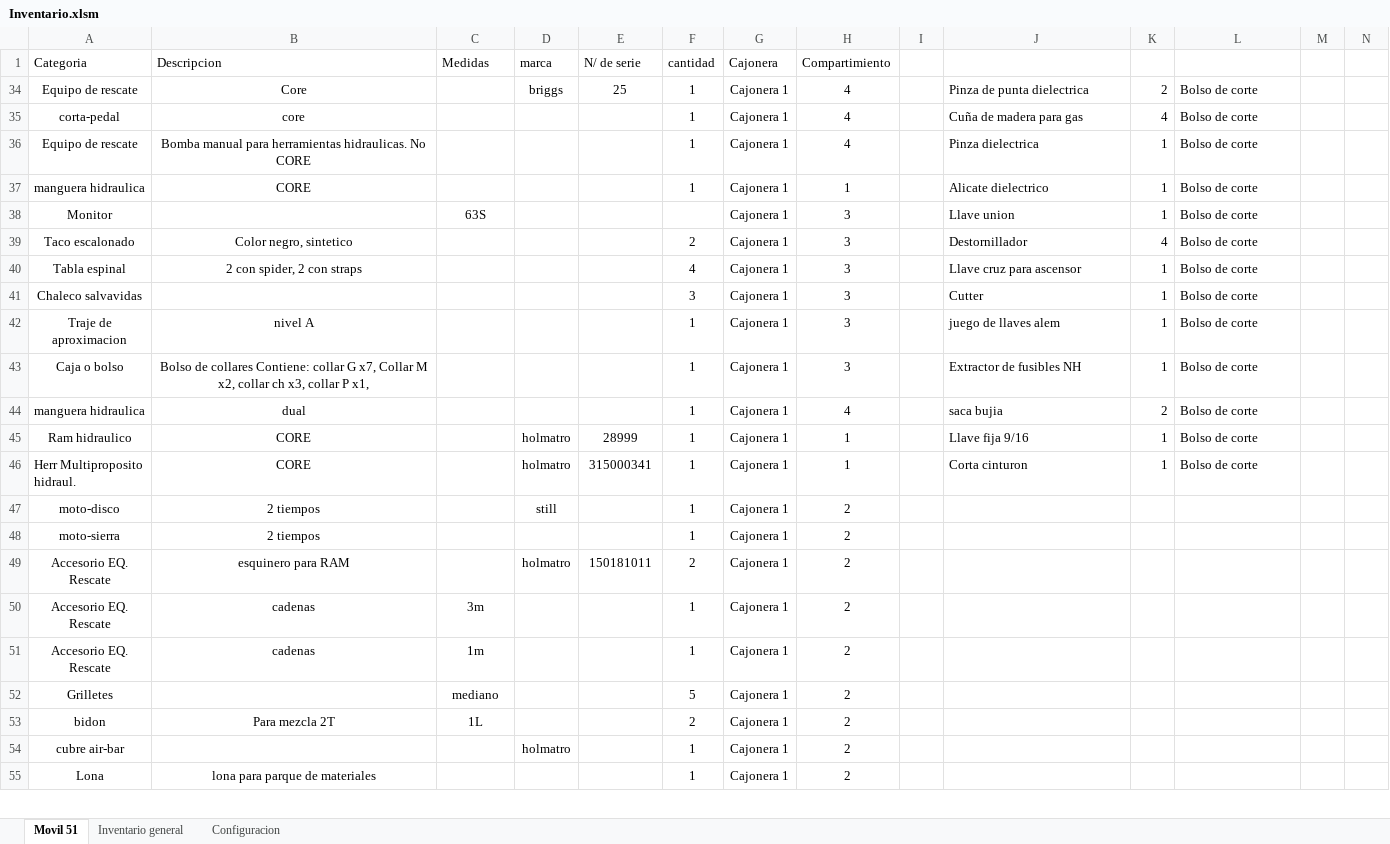
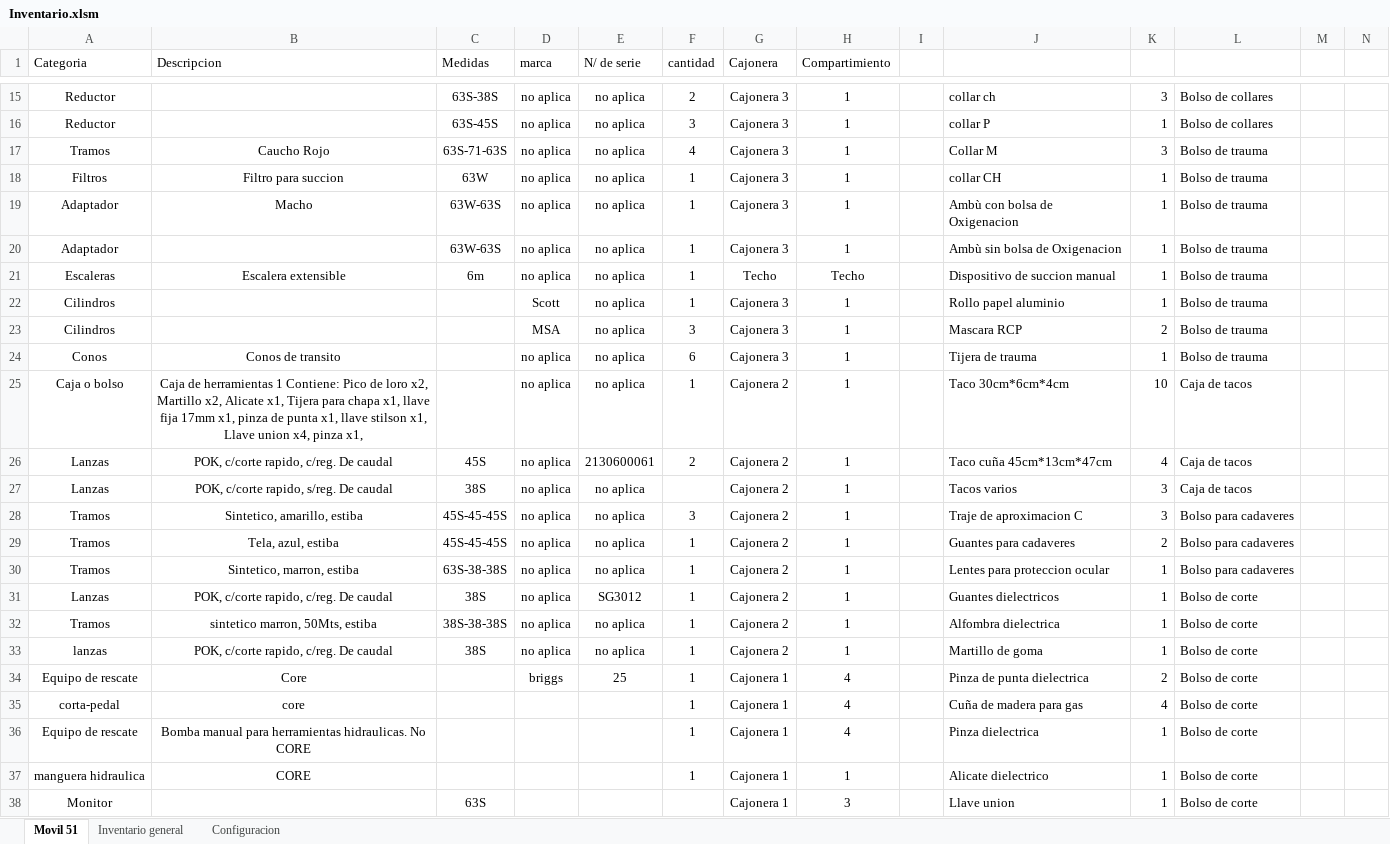
Before and after one commit to martov1/inventarioBros, an Excel workbook: Inventario.xlsm, sheet Movil 51, drawn as a sheet; only a part is shown, gaps mark what is left out; the shorter side is filled out with more unchanged rows; values as stored, in another font and other column widths than the file's, no borders; table styles not drawn; rows hold the shown columns only; the diff covers the shown part only; the diff names each change by its address in the sheet, - before the commit and + after, or states it on an @@ line.

Commit message:
Se añade info de compartmimiento a adaptador de M/51

```diff
--- a/Inventario.xlsm (sheet Movil 51)
+++ b/Inventario.xlsm (sheet Movil 51)
@@ row 15 unhidden: Reductor |  | 63S-38S | no aplica | no aplica | 2 | Cajonera 3 | 1 |  | collar ch | 3 | Bolso de collares @@
@@ row 16 unhidden: Reductor |  | 63S-45S | no aplica | no aplica | 3 | Cajonera 3 | 1 |  | collar P | 1 | Bolso de collares @@
@@ row 17 unhidden: Tramos | Caucho Rojo | 63S-71-63S | no aplica | no aplica | 4 | Cajonera 3 | 1 |  | Collar M | 3 | Bolso de trauma @@
@@ row 18 unhidden: Filtros | Filtro para succion | 63W | no aplica | no aplica | 1 | Cajonera 3 | 1 |  | collar CH | 1 | Bolso de trauma @@
+row 19: Adaptador | Macho | 63W-63S | no aplica | no aplica | 1 | Cajonera 3 | 1 |  | Ambù con bolsa de Oxigenacion | 1 | Bolso de trauma
@@ row 20 unhidden: Adaptador |  | 63W-63S | no aplica | no aplica | 1 | Cajonera 3 | 1 |  | Ambù sin bolsa de Oxigenacion | 1 | Bolso de trauma @@
@@ row 21 unhidden: Escaleras | Escalera extensible | 6m | no aplica | no aplica | 1 | Techo | Techo |  | Dispositivo de succion manual | 1 | Bolso de trauma @@
@@ row 22 unhidden: Cilindros |  |  | Scott | no aplica | 1 | Cajonera 3 | 1 |  | Rollo papel aluminio | 1 | Bolso de trauma @@
@@ row 23 unhidden: Cilindros |  |  | MSA | no aplica | 3 | Cajonera 3 | 1 |  | Mascara RCP | 2 | Bolso de trauma @@
@@ row 24 unhidden: Conos | Conos de transito |  | no aplica | no aplica | 6 | Cajonera 3 | 1 |  | Tijera de trauma | 1 | Bolso de trauma @@
@@ row 25 unhidden: Caja o bolso | Caja de herramientas 1 Contiene: Pico de loro x2, Martillo x2, Alicate x1, Tijera para chapa x1, llave fija 17mm x1, pinza de punta x1, llave stilson x1, Llave union x4, pinza x1, |  | no aplica | no aplica | 1 | Cajonera 2 | 1 |  | Taco 30cm*6cm*4cm | 10 | Caja de tacos @@
@@ row 26 unhidden: Lanzas | POK, c/corte rapido, c/reg. De caudal | 45S | no aplica | 2130600061 | 2 | Cajonera 2 | 1 |  | Taco cuña 45cm*13cm*47cm | 4 | Caja de tacos @@
@@ row 27 unhidden: Lanzas | POK, c/corte rapido, s/reg. De caudal | 38S | no aplica | no aplica |  | Cajonera 2 | 1 |  | Tacos varios | 3 | Caja de tacos @@
@@ row 28 unhidden: Tramos | Sintetico, amarillo, estiba | 45S-45-45S | no aplica | no aplica | 3 | Cajonera 2 | 1 |  | Traje de aproximacion C | 3 | Bolso para cadaveres @@
@@ row 29 unhidden: Tramos | Tela, azul, estiba | 45S-45-45S | no aplica | no aplica | 1 | Cajonera 2 | 1 |  | Guantes para cadaveres | 2 | Bolso para cadaveres @@
@@ row 30 unhidden: Tramos | Sintetico, marron, estiba | 63S-38-38S | no aplica | no aplica | 1 | Cajonera 2 | 1 |  | Lentes para proteccion ocular | 1 | Bolso para cadaveres @@
@@ row 31 unhidden: Lanzas | POK, c/corte rapido, c/reg. De caudal | 38S | no aplica | SG3012 | 1 | Cajonera 2 | 1 |  | Guantes dielectricos | 1 | Bolso de corte @@
@@ row 32 unhidden: Tramos | sintetico marron, 50Mts, estiba | 38S-38-38S | no aplica | no aplica | 1 | Cajonera 2 | 1 |  | Alfombra dielectrica | 1 | Bolso de corte @@
@@ row 33 unhidden: lanzas | POK, c/corte rapido, c/reg. De caudal | 38S | no aplica | no aplica | 1 | Cajonera 2 | 1 |  | Martillo de goma | 1 | Bolso de corte @@
```
Also changed, not shown: 87 hidden or unhidden rows elsewhere in this sheet.
